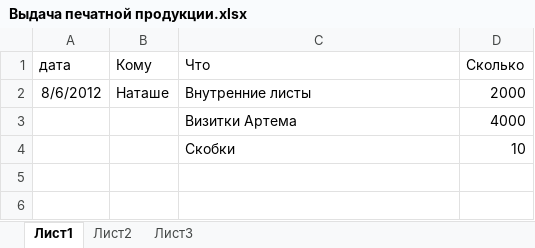
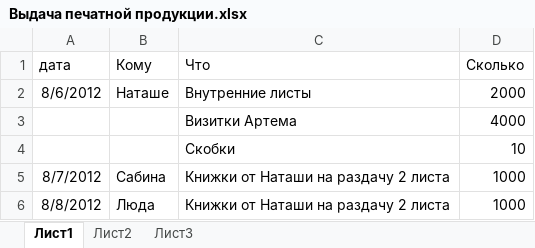
Before and after one commit to Balog/GraphWork, an Excel workbook: Выдача печатной продукции.xlsx, sheet Лист1, drawn as a sheet; values as stored, in another font and other column widths than the file's, no borders; the diff names each change by its address in the sheet, - before the commit and + after, or states it on an @@ line.

```diff
--- a/Выдача печатной продукции.xlsx (sheet Лист1)
+++ b/Выдача печатной продукции.xlsx (sheet Лист1)
+row 5: 8/7/2012 | Сабина | Книжки от Наташи на раздачу 2 листа | 1000
+row 6: 8/8/2012 | Люда | Книжки от Наташи на раздачу 2 листа | 1000
```
Also changed, not shown: 8 other files.
